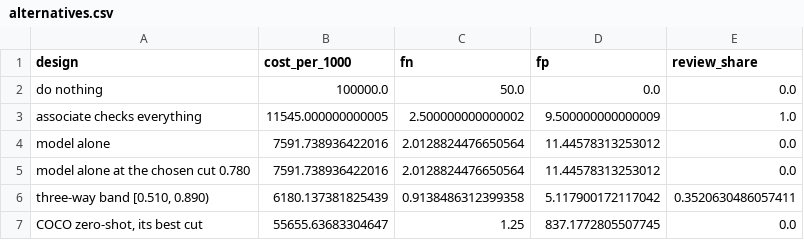
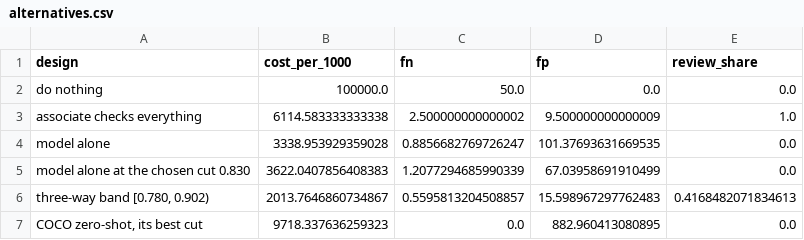
Before and after one commit to annaserrag/daiist-assignment-2, a CSV file: artifacts/alternatives.csv, drawn as a sheet.

```diff
--- a/artifacts/alternatives.csv
+++ b/artifacts/alternatives.csv
@@ -2,6 +2,6 @@ design,cost_per_1000,fn,fp,review_share
 do nothing,100000.0,50.0,0.0,0.0
-associate checks everything,11545.000000000005,2.500000000000002,9.500000000000009,1.0
-model alone,7591.738936422016,2.0128824476650564,11.44578313253012,0.0
-model alone at the chosen cut 0.780,7591.738936422016,2.0128824476650564,11.44578313253012,0.0
-"three-way band [0.510, 0.890)",6180.137381825439,0.9138486312399358,5.117900172117042,0.3520630486057411
-"COCO zero-shot, its best cut",55655.63683304647,1.25,837.1772805507745,0.0
+associate checks everything,6114.583333333338,2.500000000000002,9.500000000000009,1.0
+model alone,3338.953929359028,0.8856682769726247,101.37693631669535,0.0
+model alone at the chosen cut 0.830,3622.0407856408383,1.2077294685990339,67.03958691910499,0.0
+"three-way band [0.780, 0.902)",2013.7646860734867,0.5595813204508857,15.598967297762483,0.4168482071834613
+"COCO zero-shot, its best cut",9718.337636259323,0.0,882.960413080895,0.0
```
Also changed, not shown: artifacts/sensitivity.csv, artifacts/sweep_test.csv, 4 other files.
